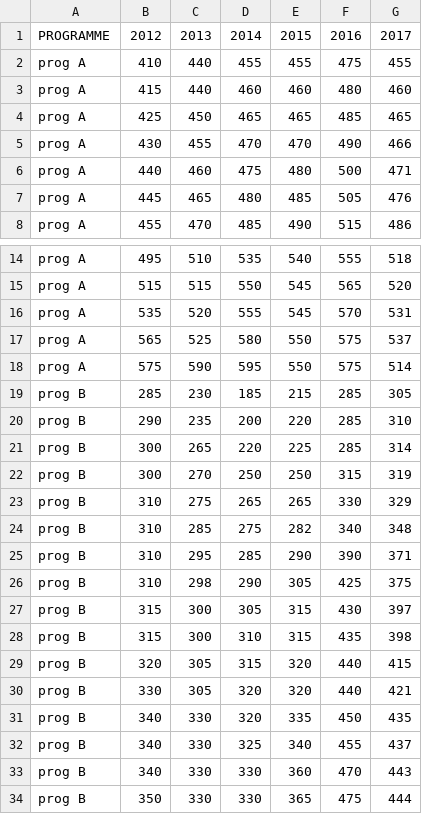
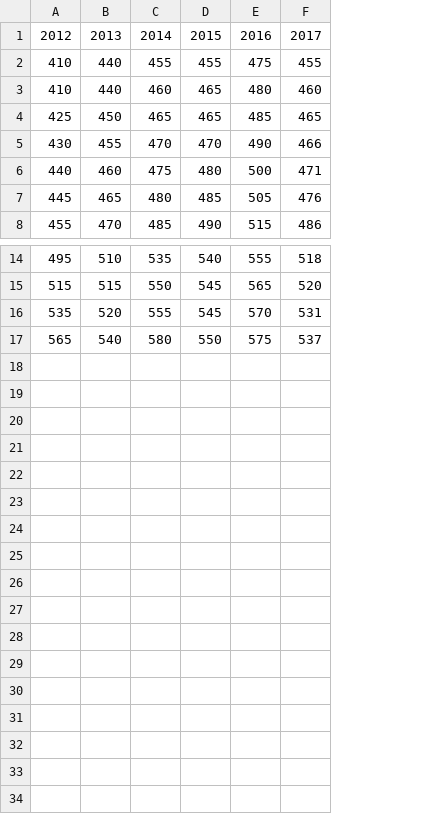
Before and after one commit to Hudsonsue/BOXPLOTS, a CSV file: boxplotdata.csv, drawn as a sheet; only a part is shown, gaps mark what is left out; removed rows and columns are numbered as before the commit, all else as after; the diff names each change by its address in the sheet, - before the commit and + after, or states it on an @@ line.

```diff
--- a/boxplotdata.csv
+++ b/boxplotdata.csv
-column A, rows 1-8: PROGRAMME | prog A | prog A | prog A | prog A | prog A | prog A | prog A; rows 14-17: all prog A
-A3: 415
+A3: 410
-D3: 460
+D3: 465
-B17: 525
+B17: 540
-row 18: prog A | 575 | 590 | 595 | 550 | 575 | 514
-row 19: prog B | 285 | 230 | 185 | 215 | 285 | 305
-row 20: prog B | 290 | 235 | 200 | 220 | 285 | 310
-row 21: prog B | 300 | 265 | 220 | 225 | 285 | 314
-row 22: prog B | 300 | 270 | 250 | 250 | 315 | 319
-row 23: prog B | 310 | 275 | 265 | 265 | 330 | 329
-row 24: prog B | 310 | 285 | 275 | 282 | 340 | 348
-row 25: prog B | 310 | 295 | 285 | 290 | 390 | 371
-row 26: prog B | 310 | 298 | 290 | 305 | 425 | 375
-row 27: prog B | 315 | 300 | 305 | 315 | 430 | 397
-row 28: prog B | 315 | 300 | 310 | 315 | 435 | 398
-row 29: prog B | 320 | 305 | 315 | 320 | 440 | 415
-row 30: prog B | 330 | 305 | 320 | 320 | 440 | 421
-row 31: prog B | 340 | 330 | 320 | 335 | 450 | 435
-row 32: prog B | 340 | 330 | 325 | 340 | 455 | 437
-row 33: prog B | 340 | 330 | 330 | 360 | 470 | 443
-row 34: prog B | 350 | 330 | 330 | 365 | 475 | 444
```
Also changed, not shown: 1 other file.
